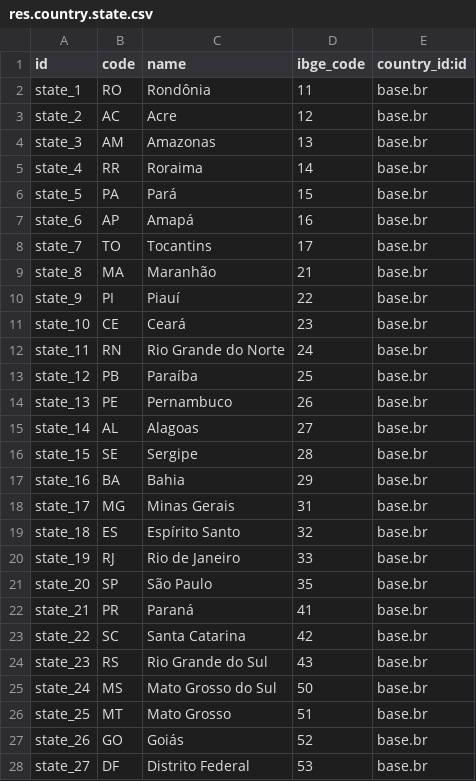
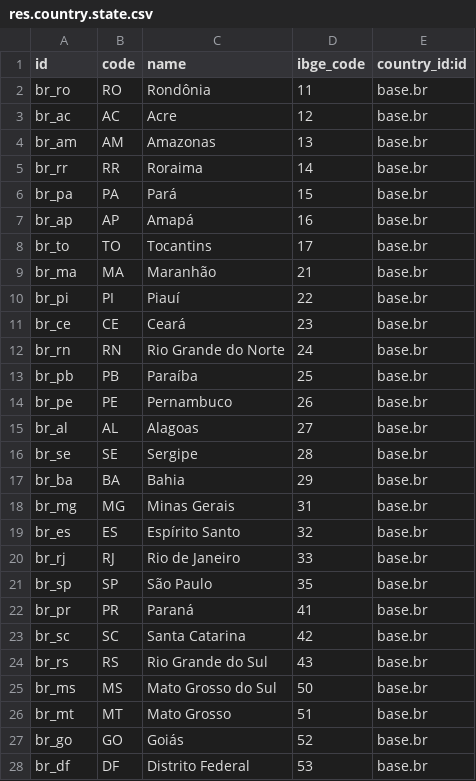
Before and after one commit to mxslnx/l10n_br, a CSV file: l10n_br_data/res.country.state.csv, drawn as a sheet.

```diff
--- a/l10n_br_data/res.country.state.csv
+++ b/l10n_br_data/res.country.state.csv
@@ -1,28 +1,28 @@
 id,code,name,ibge_code,country_id:id
-state_1,RO,Rondônia,11,base.br
-state_2,AC,Acre,12,base.br
-state_3,AM,Amazonas,13,base.br
-state_4,RR,Roraima,14,base.br
-state_5,PA,Pará,15,base.br
-state_6,AP,Amapá,16,base.br
-state_7,TO,Tocantins,17,base.br
-state_8,MA,Maranhão,21,base.br
-state_9,PI,Piauí,22,base.br
-state_10,CE,Ceará,23,base.br
-state_11,RN,Rio Grande do Norte,24,base.br
-state_12,PB,Paraíba,25,base.br
-state_13,PE,Pernambuco,26,base.br
-state_14,AL,Alagoas,27,base.br
-state_15,SE,Sergipe,28,base.br
-state_16,BA,Bahia,29,base.br
-state_17,MG,Minas Gerais,31,base.br
-state_18,ES,Espírito Santo,32,base.br
-state_19,RJ,Rio de Janeiro,33,base.br
-state_20,SP,São Paulo,35,base.br
-state_21,PR,Paraná,41,base.br
-state_22,SC,Santa Catarina,42,base.br
-state_23,RS,Rio Grande do Sul,43,base.br
-state_24,MS,Mato Grosso do Sul,50,base.br
-state_25,MT,Mato Grosso,51,base.br
-state_26,GO,Goiás,52,base.br
-state_27,DF,Distrito Federal,53,base.br
+br_ro,RO,Rondônia,11,base.br
+br_ac,AC,Acre,12,base.br
+br_am,AM,Amazonas,13,base.br
+br_rr,RR,Roraima,14,base.br
+br_pa,PA,Pará,15,base.br
+br_ap,AP,Amapá,16,base.br
+br_to,TO,Tocantins,17,base.br
+br_ma,MA,Maranhão,21,base.br
+br_pi,PI,Piauí,22,base.br
+br_ce,CE,Ceará,23,base.br
+br_rn,RN,Rio Grande do Norte,24,base.br
+br_pb,PB,Paraíba,25,base.br
+br_pe,PE,Pernambuco,26,base.br
+br_al,AL,Alagoas,27,base.br
+br_se,SE,Sergipe,28,base.br
+br_ba,BA,Bahia,29,base.br
+br_mg,MG,Minas Gerais,31,base.br
+br_es,ES,Espírito Santo,32,base.br
+br_rj,RJ,Rio de Janeiro,33,base.br
+br_sp,SP,São Paulo,35,base.br
+br_pr,PR,Paraná,41,base.br
+br_sc,SC,Santa Catarina,42,base.br
+br_rs,RS,Rio Grande do Sul,43,base.br
+br_ms,MS,Mato Grosso do Sul,50,base.br
+br_mt,MT,Mato Grosso,51,base.br
+br_go,GO,Goiás,52,base.br
+br_df,DF,Distrito Federal,53,base.br
```
Also changed, not shown: l10n_br/data/account.tax.code.template.csv, 45 other files.
